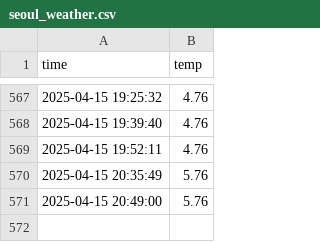
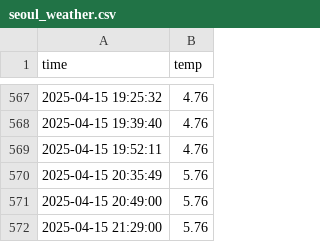
Before and after one commit to nandeaa3/seoul_weather_5m, a CSV file: seoul_weather.csv, drawn as a sheet; only a part is shown, gaps mark what is left out; the diff names each change by its address in the sheet, - before the commit and + after, or states it on an @@ line.

```diff
--- a/seoul_weather.csv
+++ b/seoul_weather.csv
+row 572: 2025-04-15 21:29:00 | 5.76
```
